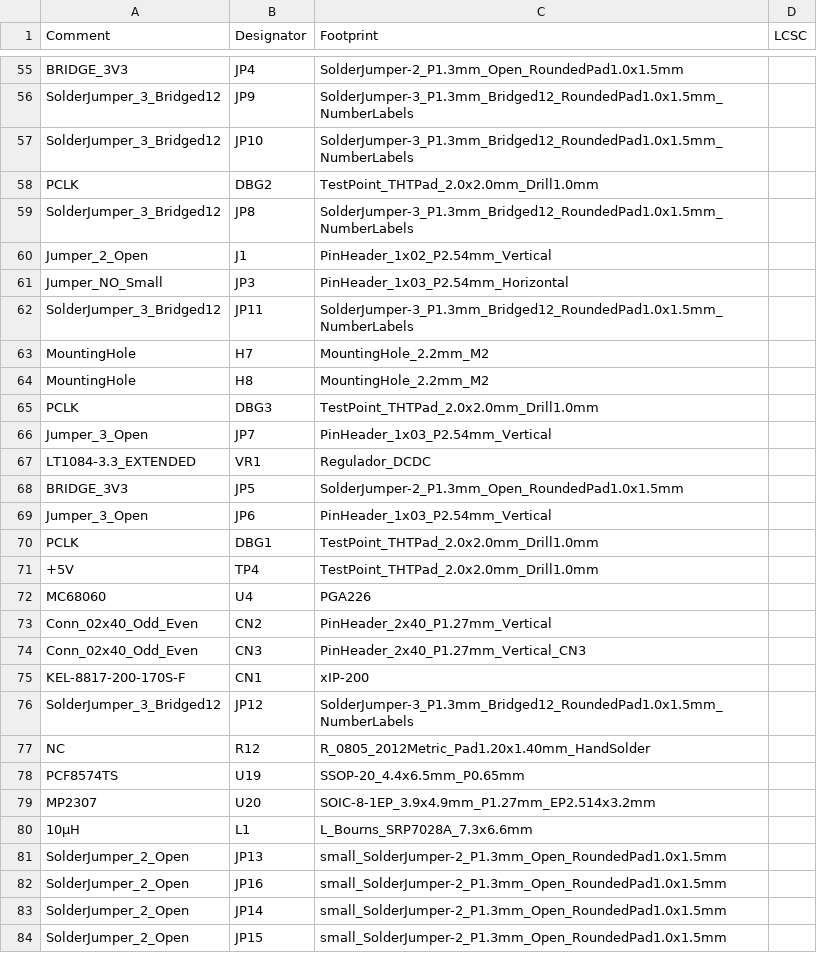
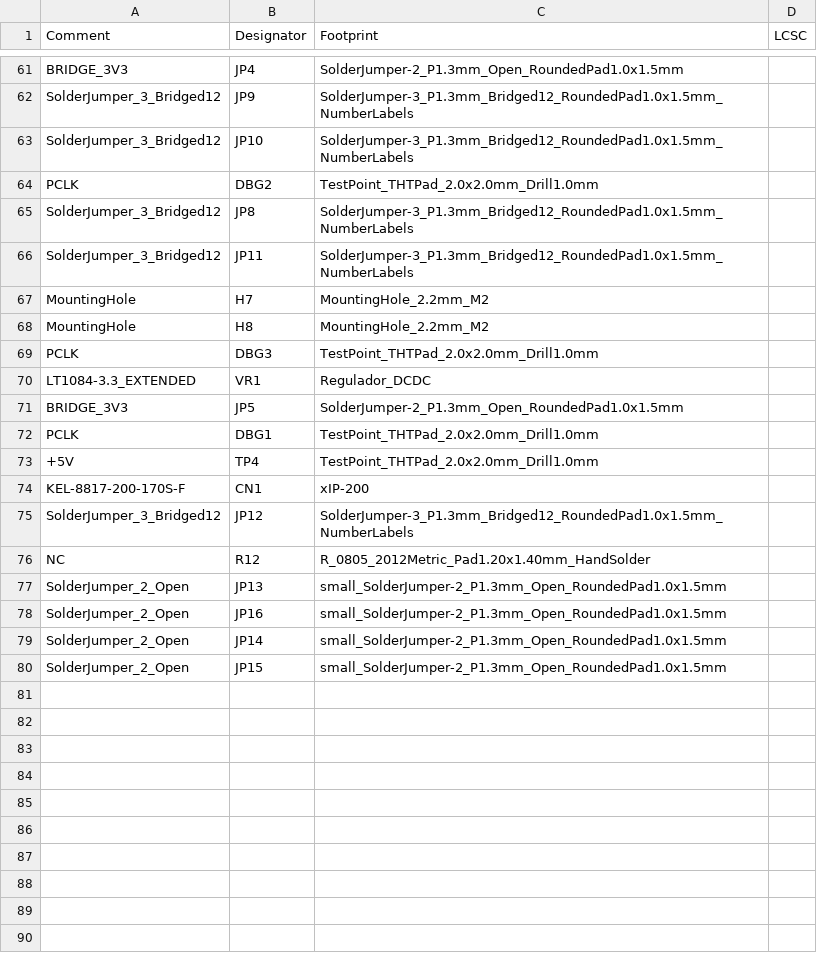
Before and after one commit to jusii/Z3660-amix, a CSV file: z3660-board/BOM-Z3660_v022.csv, drawn as a sheet; only a part is shown, gaps mark what is left out; removed rows and columns are numbered as before the commit, all else as after; the diff covers the shown part only; the diff names each change by its address in the sheet, - before the commit and + after, or states it on an @@ line.

```diff
--- a/z3660-board/BOM-Z3660_v022.csv
+++ b/z3660-board/BOM-Z3660_v022.csv
-row 60: Jumper_2_Open | J1 | PinHeader_1x02_P2.54mm_Vertical
-row 61: Jumper_NO_Small | JP3 | PinHeader_1x03_P2.54mm_Horizontal
-row 66: Jumper_3_Open | JP7 | PinHeader_1x03_P2.54mm_Vertical
-row 69: Jumper_3_Open | JP6 | PinHeader_1x03_P2.54mm_Vertical
-row 72: MC68060 | U4 | PGA226
-row 73: Conn_02x40_Odd_Even | CN2 | PinHeader_2x40_P1.27mm_Vertical
-row 74: Conn_02x40_Odd_Even | CN3 | PinHeader_2x40_P1.27mm_Vertical_CN3
-row 78: PCF8574TS | U19 | SSOP-20_4.4x6.5mm_P0.65mm
-row 79: MP2307 | U20 | SOIC-8-1EP_3.9x4.9mm_P1.27mm_EP2.514x3.2mm
-row 80: 10µH | L1 | L_Bourns_SRP7028A_7.3x6.6mm
```
Also changed, not shown: 21 added rows, 15 removed rows and 2 edited cells elsewhere in this file, z3660-board/CPL-Z3660_v022.csv, z3660-board/Z3660_CPLD_prog/jlcpcb/production_files/BOM-Z3660_CPLD_prog.csv, 10 other files.
